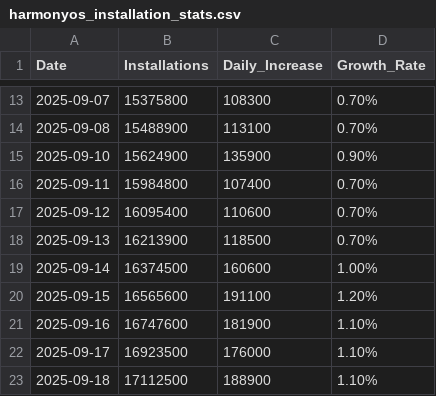
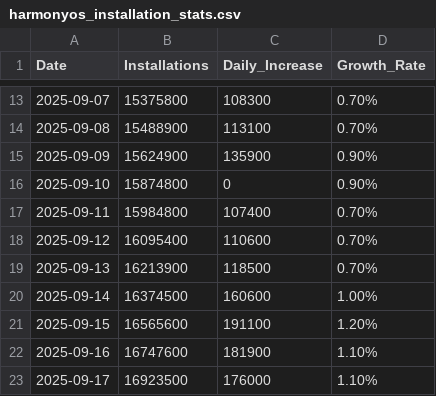
Before and after one commit to HYwooo/harmonyos-installation-stats, a CSV file: pages/harmonyos_installation_stats.csv, drawn as a sheet; only a part is shown, gaps mark what is left out; the shorter side is filled out with more unchanged rows.

Commit message:
fix: Reorder installation stats for September 2025

```diff
--- a/pages/harmonyos_installation_stats.csv
+++ b/pages/harmonyos_installation_stats.csv
@@ -14,3 +14,4 @@ Date,Installations,Daily_Increase,Growth_Rate
 2025-09-08,15488900,113100,0.70%
-2025-09-10,15624900,135900,0.90%
+2025-09-09,15624900,135900,0.90%
+2025-09-10,15874800,0,0.90%
 2025-09-11,15984800,107400,0.70%
```
